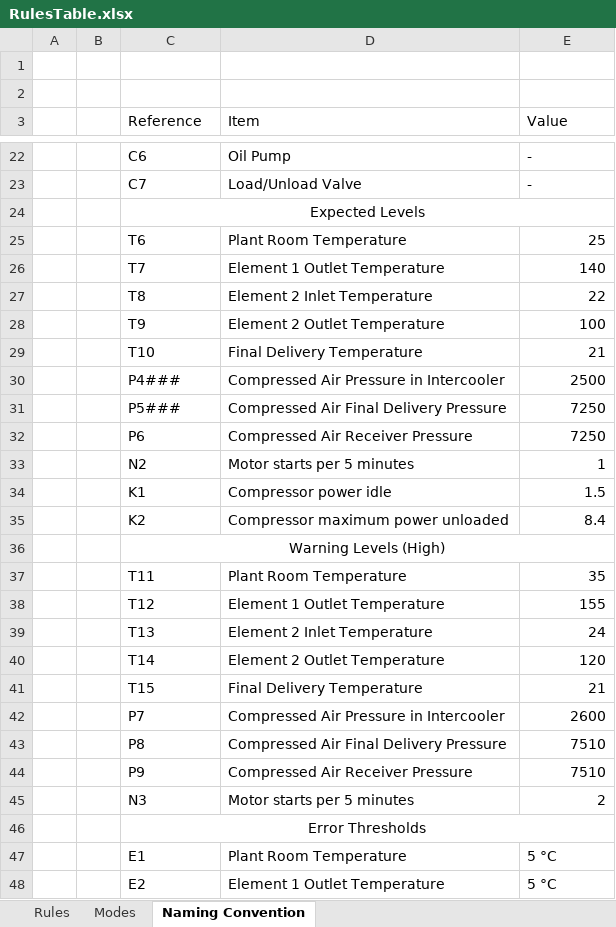
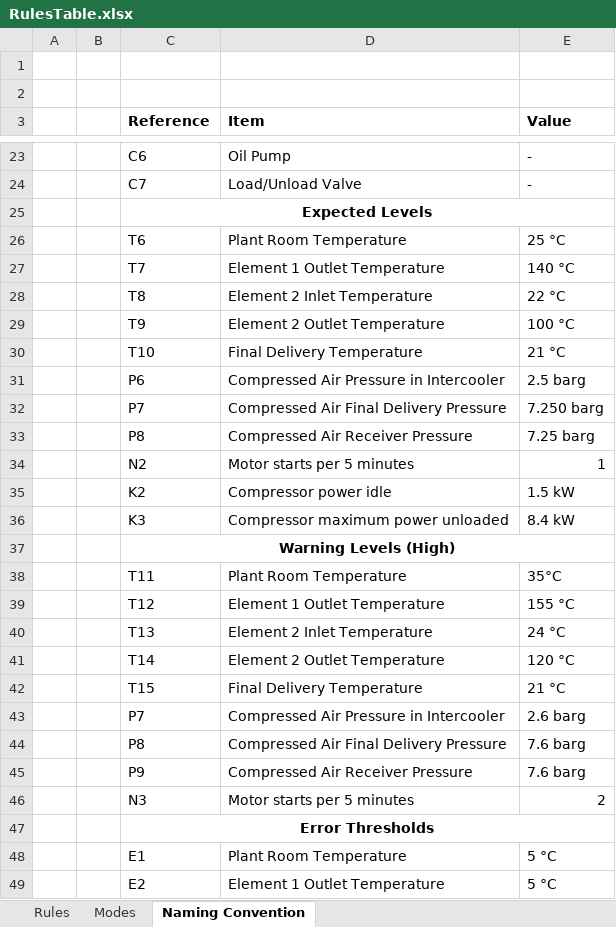
Before and after one commit to seanmhayes/Air-Compressors, an Excel workbook: JournalPaper/Tables/RulesTable.xlsx, sheet Naming Convention, drawn as a sheet; only a part is shown, gaps mark what is left out; values as stored, in another font and other column widths than the file's, no borders; removed rows and columns are numbered as before the commit, all else as after; the diff covers the shown part only; the diff names each change by its address in the sheet, - before the commit and + after, or states it on an @@ line.

```diff
--- a/JournalPaper/Tables/RulesTable.xlsx (sheet Naming Convention)
+++ b/JournalPaper/Tables/RulesTable.xlsx (sheet Naming Convention)
-C3:E3 bold: off
+C3:E3 bold: on
-C25 bold: off
+C25 bold: on
-E26 (Value): 25
+E26 (Value): 25 °C
-E27 (Value): 140
+E27 (Value): 140 °C
-E28 (Value): 22
+E28 (Value): 22 °C
-E29 (Value): 100
+E29 (Value): 100 °C
-E30 (Value): 21
+E30 (Value): 21 °C
-row 30:  |  | P4### | Compressed Air Pressure in Intercooler | 2500
-row 31:  |  | P5### | Compressed Air Final Delivery Pressure | 7250
-D31 (Item): Compressed Air Receiver Pressure
+D31 (Item): Compressed Air Pressure in Intercooler
-E31 (Value): 7250
+E31 (Value): 2.5 barg
+row 32:  |  | P7 | Compressed Air Final Delivery Pressure | 7.250 barg
+row 33:  |  | P8 | Compressed Air Receiver Pressure | 7.25 barg
-row 34:  |  | K1 | Compressor power idle | 1.5
-D35 (Item): Compressor maximum power unloaded
+D35 (Item): Compressor power idle
-E35 (Value): 8.4
+E35 (Value): 1.5 kW
+row 36:  |  | K3 | Compressor maximum power unloaded | 8.4 kW
-C37 bold: off
+C37 bold: on
-E38 (Value): 35
+E38 (Value): 35°C
-E39 (Value): 155
+E39 (Value): 155 °C
-E40 (Value): 24
+E40 (Value): 24 °C
-E41 (Value): 120
+E41 (Value): 120 °C
-E42 (Value): 21
+E42 (Value): 21 °C
-E43 (Value): 2600
+E43 (Value): 2.6 barg
-E44:E45 (Value): 7510
+E44:E45 (Value): 7.6 barg
-C47 bold: off
+C47 bold: on
```
Also changed, not shown: 3 added rows, 2 removed rows, 4 edited cells and cell formats elsewhere in this sheet, 20 other files.
